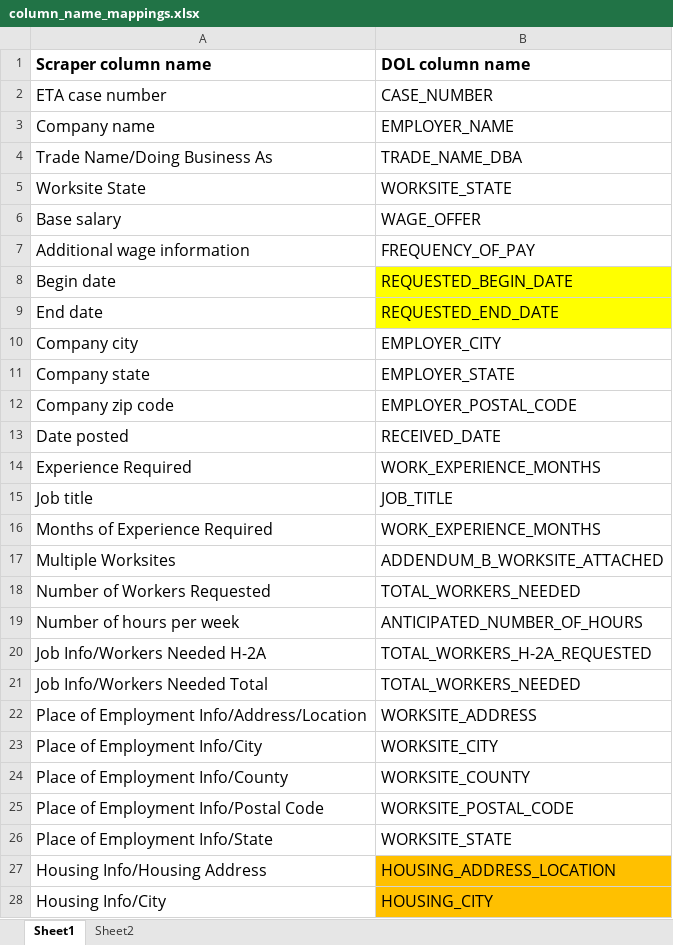
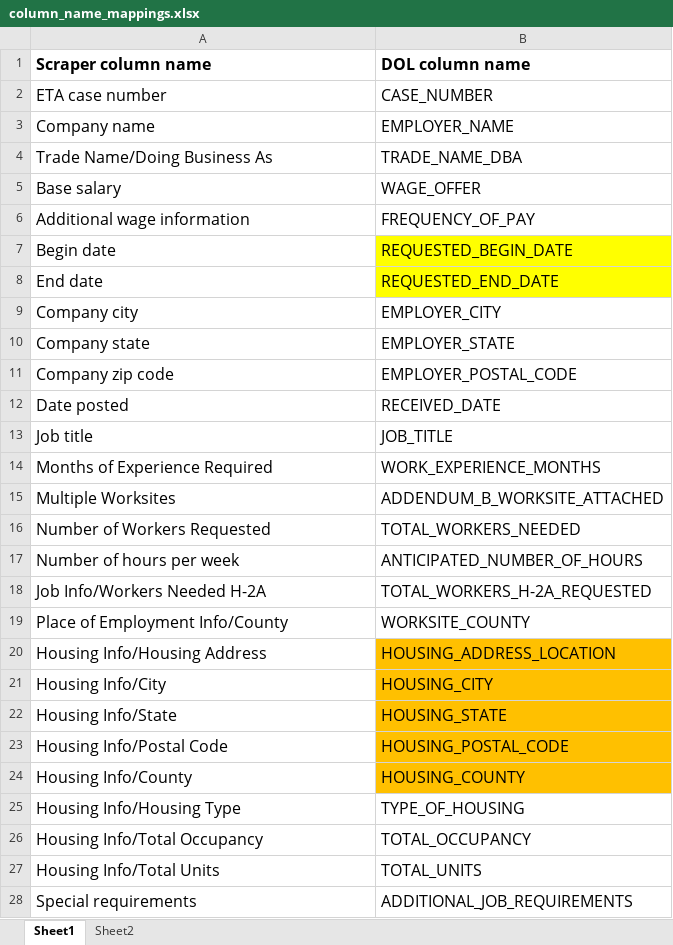
Before and after one commit to TRLegalAid/trla-H2Data-backend, an Excel workbook: excel_files/column_name_mappings.xlsx, sheet Sheet1, drawn as a sheet; only a part is shown; the shorter side is filled out with more unchanged rows; values as stored, in another font and other column widths than the file's, no borders; the diff names each change by its address in the sheet, - before the commit and + after, or states it on an @@ line.

```diff
--- a/excel_files/column_name_mappings.xlsx (sheet Sheet1)
+++ b/excel_files/column_name_mappings.xlsx (sheet Sheet1)
-row 5: Worksite State | WORKSITE_STATE
-row 14: Experience Required | WORK_EXPERIENCE_MONTHS
-row 21: Job Info/Workers Needed Total | TOTAL_WORKERS_NEEDED
-row 22: Place of Employment Info/Address/Location | WORKSITE_ADDRESS
-row 23: Place of Employment Info/City | WORKSITE_CITY
-row 25: Place of Employment Info/Postal Code | WORKSITE_POSTAL_CODE
-row 26: Place of Employment Info/State | WORKSITE_STATE
```
Also changed, not shown: sheet Sheet2, 1 other file.
